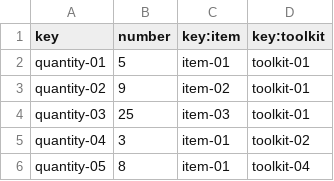
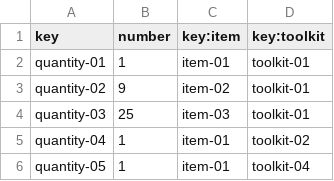
Before and after one commit to anac29/Acme-Toolkits, a CSV file: src/main/webapp/WEB-INF/resources/sample-data/quantity.csv, drawn as a sheet.

```diff
--- a/src/main/webapp/WEB-INF/resources/sample-data/quantity.csv
+++ b/src/main/webapp/WEB-INF/resources/sample-data/quantity.csv
@@ -1,6 +1,6 @@
 key,number,key:item,key:toolkit
-quantity-01,5,item-01,toolkit-01
+quantity-01,1,item-01,toolkit-01
 quantity-02,9,item-02,toolkit-01
 quantity-03,25,item-03,toolkit-01
-quantity-04,3,item-01,toolkit-02
-quantity-05,8,item-01,toolkit-04
+quantity-04,1,item-01,toolkit-02
+quantity-05,1,item-01,toolkit-04
```
Also changed, not shown: 11 other files.
